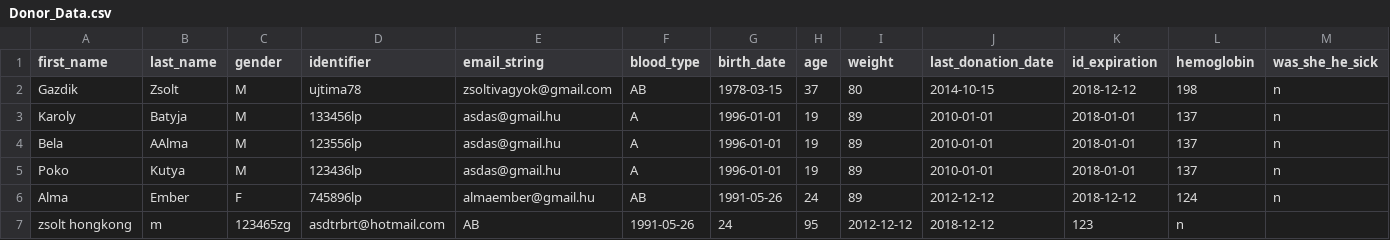
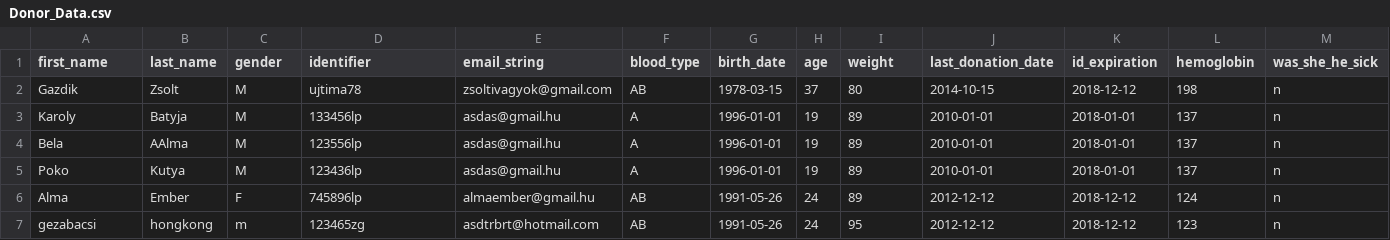
Before and after one commit to hercz/G_PY_BloodDonor, a CSV file: Data/Donor_Data.csv, drawn as a sheet.

```diff
--- a/Data/Donor_Data.csv
+++ b/Data/Donor_Data.csv
@@ -6,2 +6,2 @@ Poko, Kutya,M,123436lp,asdas@gmail.hu,A,1996-01-01,19,89,2010-01-01,2018-01-01,1
 Alma,Ember,F,745896lp,almaember@gmail.hu,AB,1991-05-26,24,89,2012-12-12,2018-12-12,124,n
-zsolt hongkong,m,123465zg,asdtrbrt@hotmail.com,AB,1991-05-26,24,95,2012-12-12,2018-12-12,123,n
+gezabacsi,hongkong,m,123465zg,asdtrbrt@hotmail.com,AB,1991-05-26,24,95,2012-12-12,2018-12-12,123,n
```
Also changed, not shown: Data/Location_data.csv, 1 other file.
